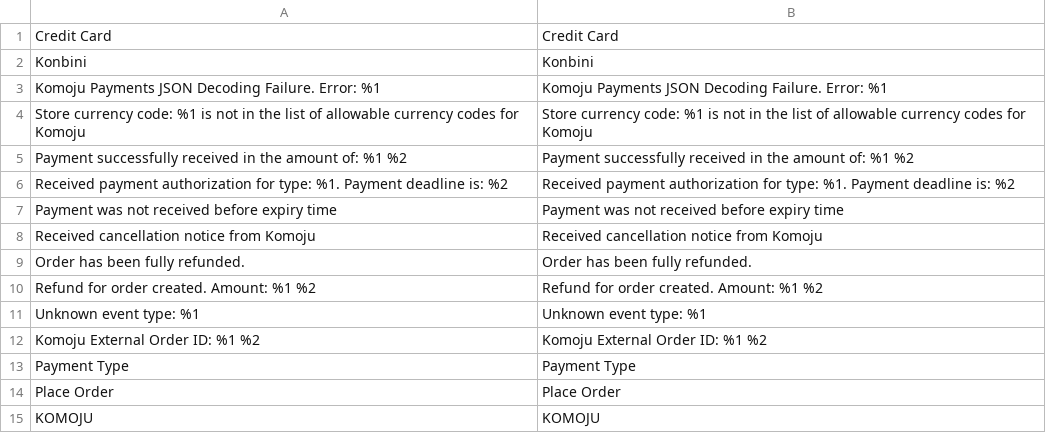
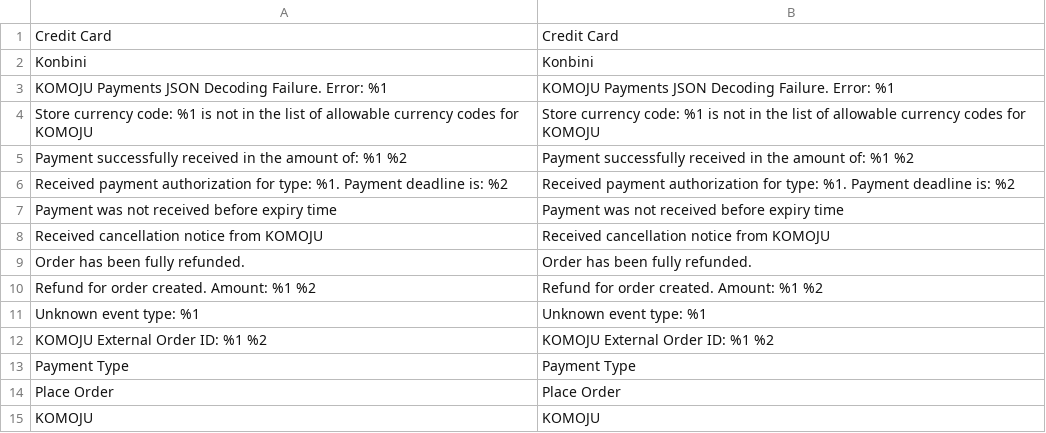
Before and after one commit to komoju/komoju-magento, a CSV file: src/app/code/Komoju/Payments/i18n/en_US.csv, drawn as a sheet; only a part is shown.

Commit message:
Update language dictionaries
Update the language dictionaries to reflect the Komoju to KOMOJU
change.

```diff
--- a/src/app/code/Komoju/Payments/i18n/en_US.csv
+++ b/src/app/code/Komoju/Payments/i18n/en_US.csv
@@ -2,4 +2,4 @@
 Konbini,Konbini
-"Komoju Payments JSON Decoding Failure. Error: %1","Komoju Payments JSON Decoding Failure. Error: %1"
-"Store currency code: %1 is not in the list of allowable currency codes for Komoju","Store currency code: %1 is not in the list of allowable currency codes for Komoju"
+"KOMOJU Payments JSON Decoding Failure. Error: %1","KOMOJU Payments JSON Decoding Failure. Error: %1"
+"Store currency code: %1 is not in the list of allowable currency codes for KOMOJU","Store currency code: %1 is not in the list of allowable currency codes for KOMOJU"
 "Payment successfully received in the amount of: %1 %2","Payment successfully received in the amount of: %1 %2"
@@ -7,3 +7,3 @@ Konbini,Konbini
 "Payment was not received before expiry time","Payment was not received before expiry time"
-"Received cancellation notice from Komoju","Received cancellation notice from Komoju"
+"Received cancellation notice from KOMOJU","Received cancellation notice from KOMOJU"
 "Order has been fully refunded.","Order has been fully refunded."
@@ -11,3 +11,3 @@ Konbini,Konbini
 "Unknown event type: %1","Unknown event type: %1"
-"Komoju External Order ID: %1 %2","Komoju External Order ID: %1 %2"
+"KOMOJU External Order ID: %1 %2","KOMOJU External Order ID: %1 %2"
 "Payment Type","Payment Type"
```
Also changed, not shown: src/app/code/Komoju/Payments/i18n/ja_JP.csv.
